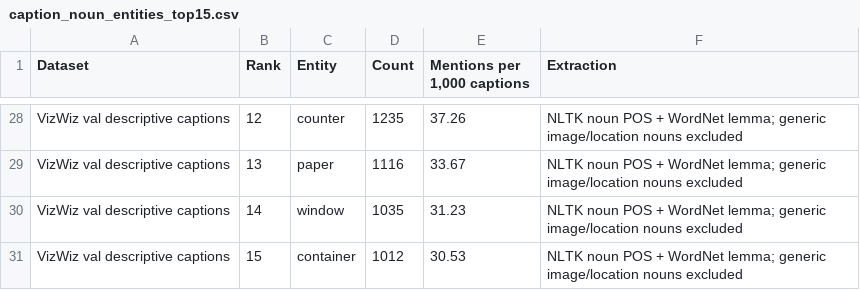
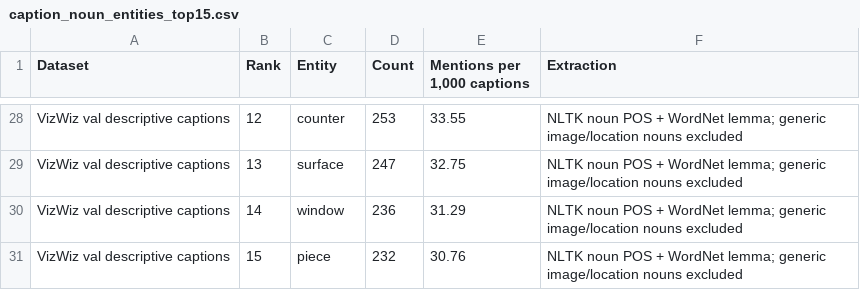
Before and after one commit to NxThnh/EDA-coco-vizz, a CSV file: eda_results/tables/caption_noun_entities_top15.csv, drawn as a sheet; only a part is shown, gaps mark what is left out; the diff covers the shown part only; the diff names each change by its address in the sheet, - before the commit and + after, or states it on an @@ line.

```diff
--- a/eda_results/tables/caption_noun_entities_top15.csv
+++ b/eda_results/tables/caption_noun_entities_top15.csv
-D28 (Count): 1235
+D28 (Count): 253
-E28 (Mentions per 1,000 captions): 37.26
+E28 (Mentions per 1,000 captions): 33.55
-C29 (Entity): paper
+C29 (Entity): surface
-D29 (Count): 1116
+D29 (Count): 247
-E29 (Mentions per 1,000 captions): 33.67
+E29 (Mentions per 1,000 captions): 32.75
-D30 (Count): 1035
+D30 (Count): 236
-E30 (Mentions per 1,000 captions): 31.23
+E30 (Mentions per 1,000 captions): 31.29
-C31 (Entity): container
+C31 (Entity): piece
-D31 (Count): 1012
+D31 (Count): 232
-E31 (Mentions per 1,000 captions): 30.53
+E31 (Mentions per 1,000 captions): 30.76
```
Also changed, not shown: 63 edited cells elsewhere in this file, eda_results/tables/caption_stats.csv, eda_results/tables/person_reference_one_caption_per_image.csv, 35 other files.
